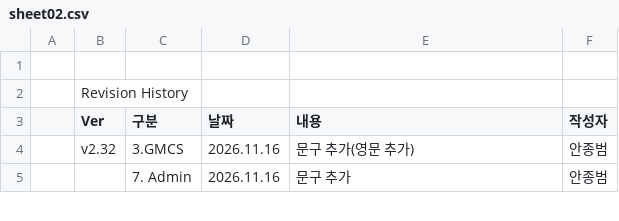
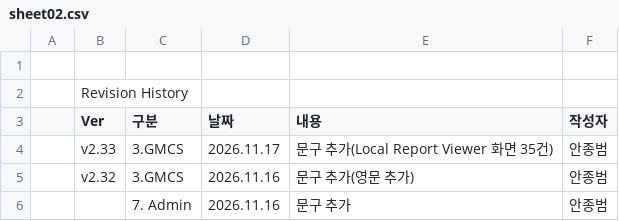
Before and after one commit to PJ-CRC/CURECA_UX, a CSV file: teams/stagora/guides/glossary/language-set/sheet02.csv, drawn as a sheet; only a part is shown; the diff names each change by its address in the sheet, - before the commit and + after, or states it on an @@ line.

```diff
--- a/teams/stagora/guides/glossary/language-set/sheet02.csv
+++ b/teams/stagora/guides/glossary/language-set/sheet02.csv
+row 4:  | v2.33 | 3.GMCS | 2026.11.17 | 문구 추가(Local Report Viewer 화면 35건) | 안종범
```
Also changed, not shown: teams/stagora/guides/glossary/language-set/sheet01.csv, 5 other files.
